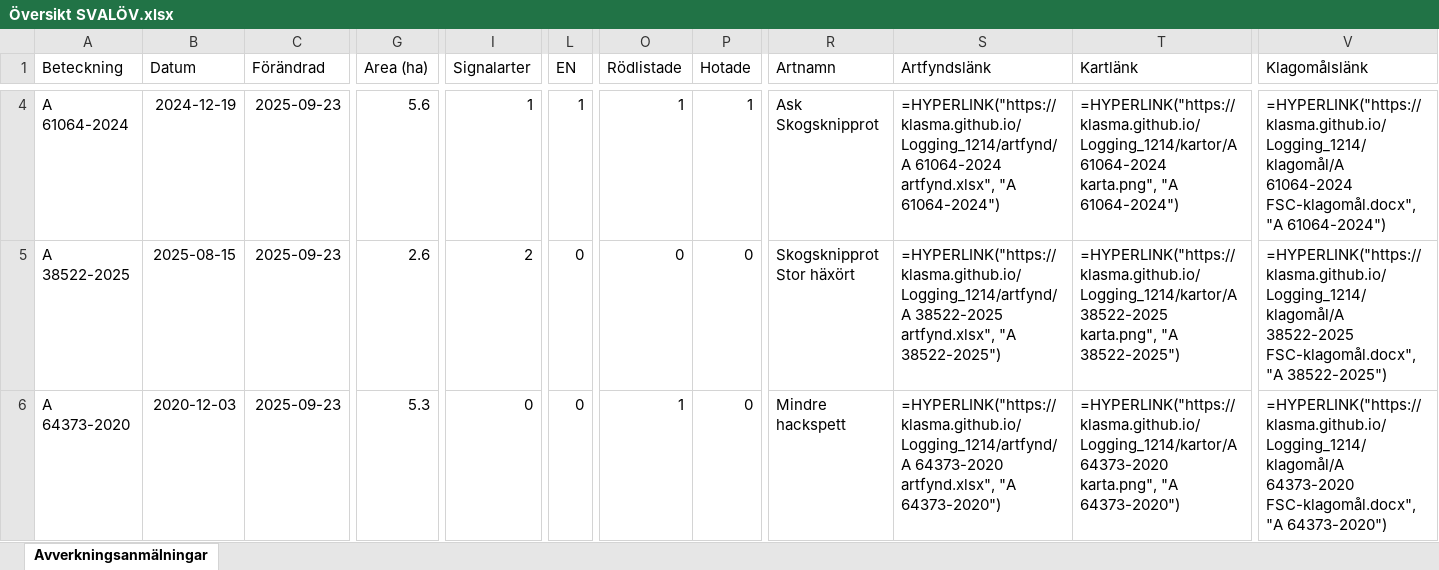
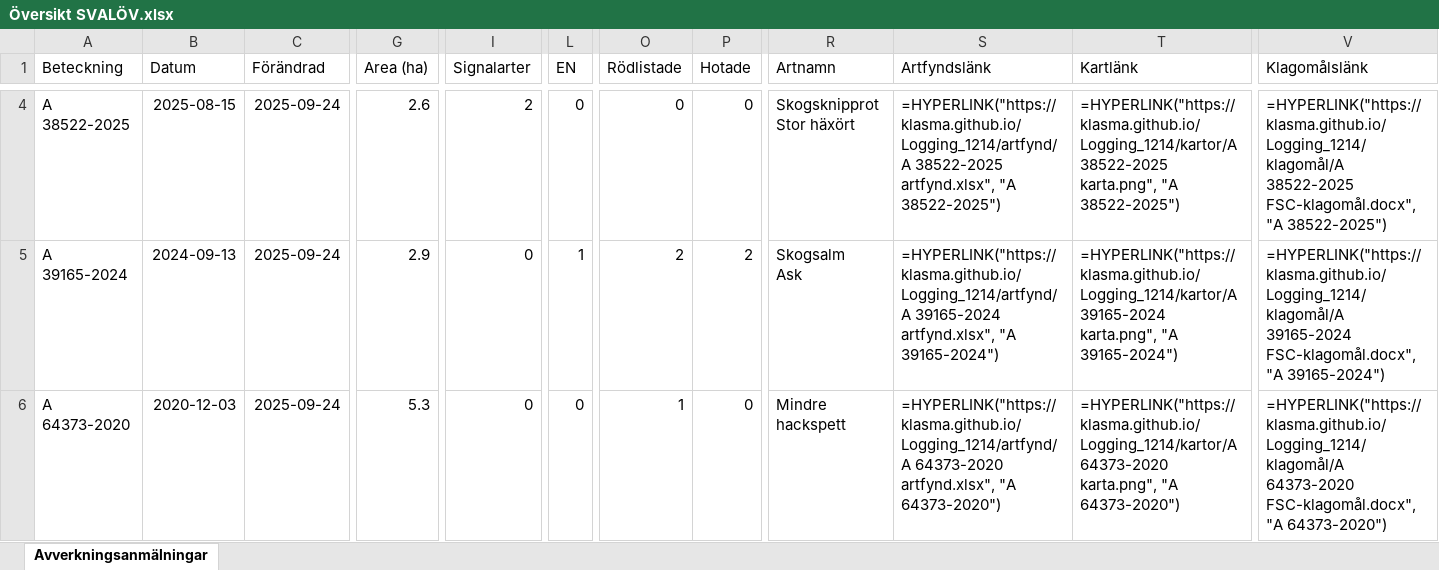
Before and after one commit to klasma/Logging_1214, an Excel workbook: Översikt SVALÖV.xlsx, sheet Avverkningsanmälningar, drawn as a sheet; only a part is shown, gaps mark what is left out; values as stored, in another font and other column widths than the file's, no borders; formulas without a stored value are shown as written; ↵ is a line break in a cell; the diff covers the shown part only; the diff names each change by its address in the sheet, - before the commit and + after, or states it on an @@ line.

```diff
--- a/Översikt SVALÖV.xlsx (sheet Avverkningsanmälningar)
+++ b/Översikt SVALÖV.xlsx (sheet Avverkningsanmälningar)
-A4 (Beteckning): A 61064-2024
+A4 (Beteckning): A 38522-2025
-B4 (Datum): 2024-12-19
+B4 (Datum): 2025-08-15
-C4:C6 (Förändrad): 2025-09-23
+C4:C6 (Förändrad): 2025-09-24
-G4 (Area (ha)): 5.6
+G4 (Area (ha)): 2.6
-I4 (Signalarter): 1
+I4 (Signalarter): 2
-L4 (EN): 1
+L4 (EN): 0
-O4 (Rödlistade): 1
+O4 (Rödlistade): 0
-P4 (Hotade): 1
+P4 (Hotade): 0
-R4 (Artnamn): Ask ↵ Skogsknipprot
+R4 (Artnamn): Skogsknipprot ↵ Stor häxört
-S4 (Artfyndslänk): =HYPERLINK("https://klasma.github.io/Logging_1214/artfynd/A 61064-2024 artfynd.xlsx", "A 61064-2024")
+S4 (Artfyndslänk): =HYPERLINK("https://klasma.github.io/Logging_1214/artfynd/A 38522-2025 artfynd.xlsx", "A 38522-2025")
-T4 (Kartlänk): =HYPERLINK("https://klasma.github.io/Logging_1214/kartor/A 61064-2024 karta.png", "A 61064-2024")
+T4 (Kartlänk): =HYPERLINK("https://klasma.github.io/Logging_1214/kartor/A 38522-2025 karta.png", "A 38522-2025")
-V4 (Klagomålslänk): =HYPERLINK("https://klasma.github.io/Logging_1214/klagomål/A 61064-2024 FSC-klagomål.docx", "A 61064-2024")
+V4 (Klagomålslänk): =HYPERLINK("https://klasma.github.io/Logging_1214/klagomål/A 38522-2025 FSC-klagomål.docx", "A 38522-2025")
-A5 (Beteckning): A 38522-2025
+A5 (Beteckning): A 39165-2024
-B5 (Datum): 2025-08-15
+B5 (Datum): 2024-09-13
-G5 (Area (ha)): 2.6
+G5 (Area (ha)): 2.9
-I5 (Signalarter): 2
+I5 (Signalarter): 0
-L5 (EN): 0
+L5 (EN): 1
-O5 (Rödlistade): 0
+O5 (Rödlistade): 2
-P5 (Hotade): 0
+P5 (Hotade): 2
-R5 (Artnamn): Skogsknipprot ↵ Stor häxört
+R5 (Artnamn): Skogsalm ↵ Ask
-S5 (Artfyndslänk): =HYPERLINK("https://klasma.github.io/Logging_1214/artfynd/A 38522-2025 artfynd.xlsx", "A 38522-2025")
+S5 (Artfyndslänk): =HYPERLINK("https://klasma.github.io/Logging_1214/artfynd/A 39165-2024 artfynd.xlsx", "A 39165-2024")
-T5 (Kartlänk): =HYPERLINK("https://klasma.github.io/Logging_1214/kartor/A 38522-2025 karta.png", "A 38522-2025")
+T5 (Kartlänk): =HYPERLINK("https://klasma.github.io/Logging_1214/kartor/A 39165-2024 karta.png", "A 39165-2024")
-V5 (Klagomålslänk): =HYPERLINK("https://klasma.github.io/Logging_1214/klagomål/A 38522-2025 FSC-klagomål.docx", "A 38522-2025")
+V5 (Klagomålslänk): =HYPERLINK("https://klasma.github.io/Logging_1214/klagomål/A 39165-2024 FSC-klagomål.docx", "A 39165-2024")
```
Also changed, not shown: 472 edited cells elsewhere in this sheet, artfynd/A 11170-2023 artfynd.xlsx, artfynd/A 15456-2024 artfynd.xlsx, 55 other files.
